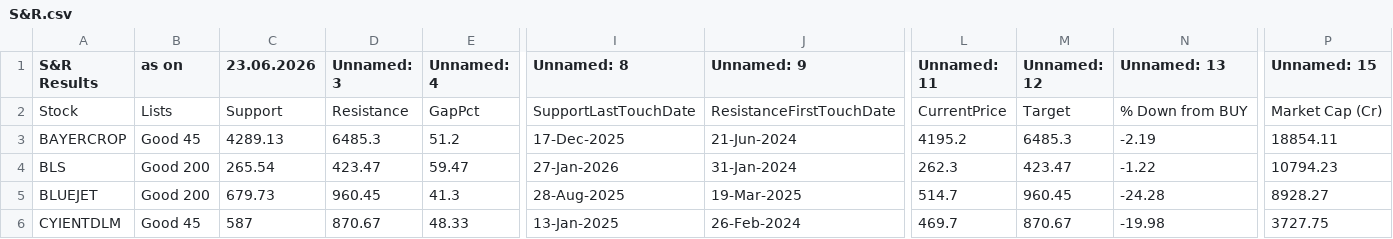
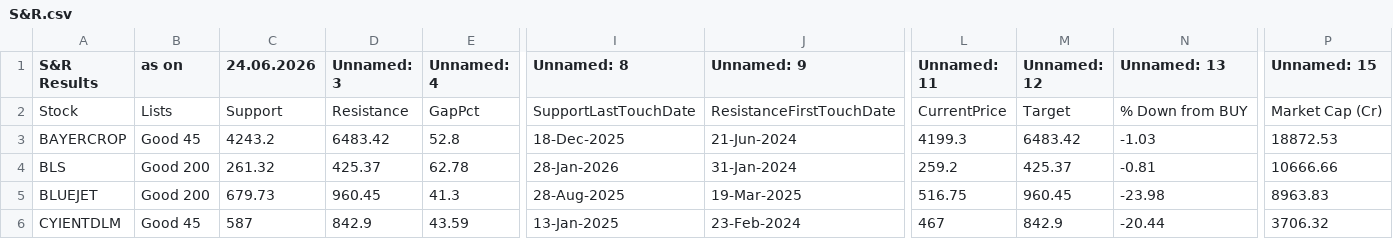
Before and after one commit to mojiburrahaman25/stock-output, a CSV file: S&R.csv, drawn as a sheet; only a part is shown, gaps mark what is left out; the diff covers the shown part only; the diff names each change by its address in the sheet, - before the commit and + after, or states it on an @@ line.

```diff
--- a/S&R.csv
+++ b/S&R.csv
-C1: 23.06.2026
+C1: 24.06.2026
-C3 (24.06.2026): 4289.13
+C3 (24.06.2026): 4243.2
-D3 (Unnamed: 3): 6485.3
+D3 (Unnamed: 3): 6483.42
-E3 (Unnamed: 4): 51.2
+E3 (Unnamed: 4): 52.8
-I3 (Unnamed: 8): 17-Dec-2025
+I3 (Unnamed: 8): 18-Dec-2025
-L3 (Unnamed: 11): 4195.2
+L3 (Unnamed: 11): 4199.3
-M3 (Unnamed: 12): 6485.3
+M3 (Unnamed: 12): 6483.42
-N3 (Unnamed: 13): -2.19
+N3 (Unnamed: 13): -1.03
-P3 (Unnamed: 15): 18854.11
+P3 (Unnamed: 15): 18872.53
-C4 (24.06.2026): 265.54
+C4 (24.06.2026): 261.32
-D4 (Unnamed: 3): 423.47
+D4 (Unnamed: 3): 425.37
-E4 (Unnamed: 4): 59.47
+E4 (Unnamed: 4): 62.78
-I4 (Unnamed: 8): 27-Jan-2026
+I4 (Unnamed: 8): 28-Jan-2026
-L4 (Unnamed: 11): 262.3
+L4 (Unnamed: 11): 259.2
-M4 (Unnamed: 12): 423.47
+M4 (Unnamed: 12): 425.37
-N4 (Unnamed: 13): -1.22
+N4 (Unnamed: 13): -0.81
-P4 (Unnamed: 15): 10794.23
+P4 (Unnamed: 15): 10666.66
-L5 (Unnamed: 11): 514.7
+L5 (Unnamed: 11): 516.75
-N5 (Unnamed: 13): -24.28
+N5 (Unnamed: 13): -23.98
-P5 (Unnamed: 15): 8928.27
+P5 (Unnamed: 15): 8963.83
-D6 (Unnamed: 3): 870.67
+D6 (Unnamed: 3): 842.9
-E6 (Unnamed: 4): 48.33
+E6 (Unnamed: 4): 43.59
-J6 (Unnamed: 9): 26-Feb-2024
+J6 (Unnamed: 9): 23-Feb-2024
-L6 (Unnamed: 11): 469.7
+L6 (Unnamed: 11): 467
-M6 (Unnamed: 12): 870.67
+M6 (Unnamed: 12): 842.9
-N6 (Unnamed: 13): -19.98
+N6 (Unnamed: 13): -20.44
-P6 (Unnamed: 15): 3727.75
+P6 (Unnamed: 15): 3706.32
```
Also changed, not shown: 1 added row, 3 removed rows and 37 edited cells elsewhere in this file, 52 Weeks Low.csv, BUY List.csv, 6 other files.
